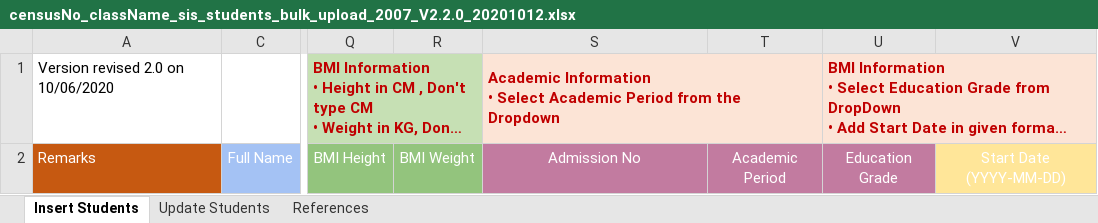
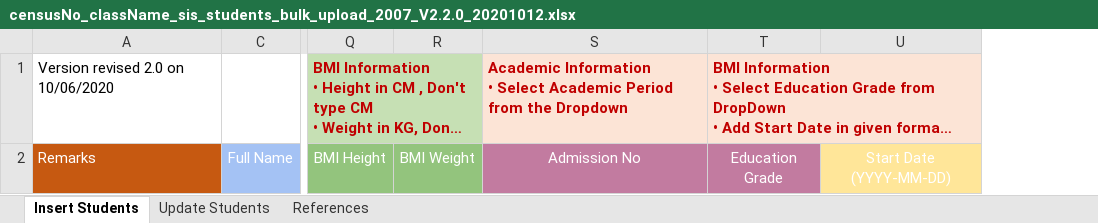
Before and after one commit to moe-lk/bulk-upload, an Excel workbook: storage/app/public/censusNo_className_sis_students_bulk_upload_2007_V2.2.0_20201012.xlsx, sheet Insert Students, drawn as a sheet; only a part is shown, gaps mark what is left out; long unchanged cells end in …; values as stored, in another font and other column widths than the file's, no borders; the diff names each change by its address in the sheet, - before the commit and + after, or states it on an @@ line.

Commit message:
removed academic period

```diff
--- a/storage/app/public/censusNo_className_sis_students_bulk_upload_2007_V2.2.0_20201012.xlsx (sheet Insert Students)
+++ b/storage/app/public/censusNo_className_sis_students_bulk_upload_2007_V2.2.0_20201012.xlsx (sheet Insert Students)
-column T, row 2: Academic Period
-S1:T1 merged
```
Also changed, not shown: 2 other files.
